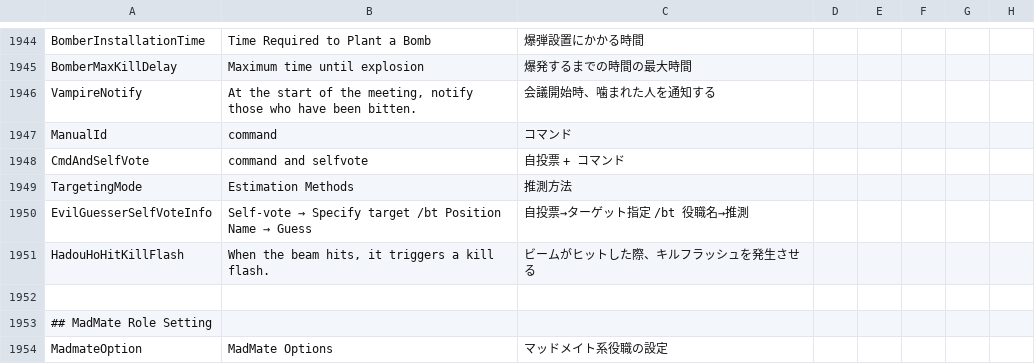
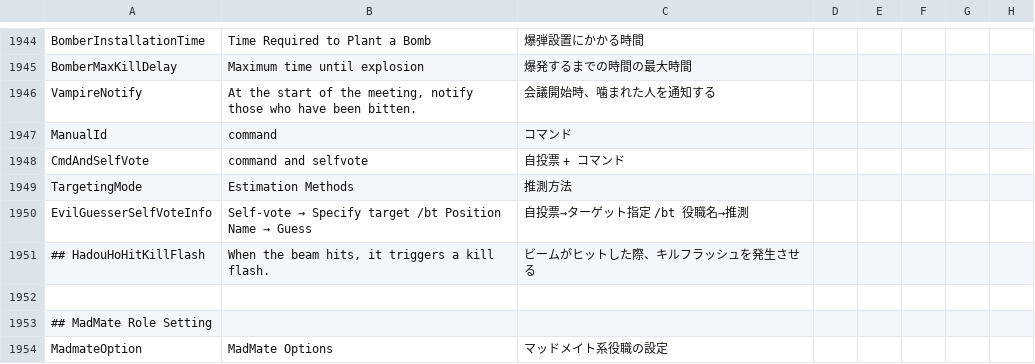
Before and after one commit to satokazoku/TownOfHost-Pko, a CSV file: Resources/string.csv, drawn as a sheet; only a part is shown, gaps mark what is left out.

```diff
--- a/Resources/string.csv
+++ b/Resources/string.csv
@@ -1950,3 +1950,3 @@
 "EvilGuesserSelfVoteInfo","Self-vote → Specify target /bt Position Name → Guess","自投票→ターゲット指定　/bt 役職名→推測"
-"HadouHoHitKillFlash","When the beam hits, it triggers a kill flash.","ビームがヒットした際、キルフラッシュを発生させる"
+"## HadouHoHitKillFlash","When the beam hits, it triggers a kill flash.","ビームがヒットした際、キルフラッシュを発生させる"
 
```
Also changed, not shown: 2 other files.
